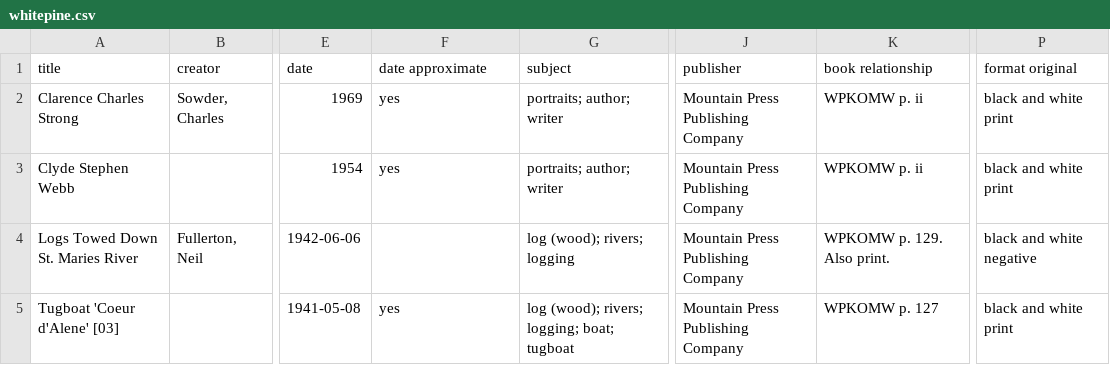
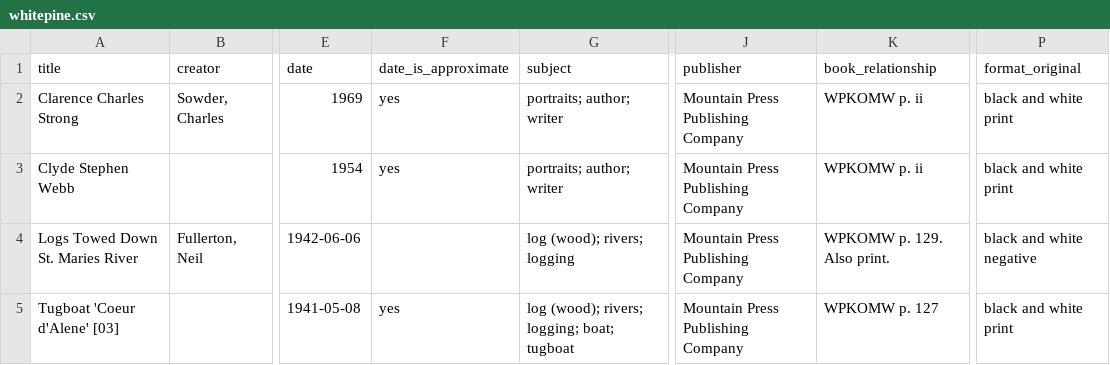
Before and after one commit to uidaholib/base-digital-collections-template, a CSV file: _data/whitepine.csv, drawn as a sheet; only a part is shown, gaps mark what is left out; the diff names each change by its address in the sheet, - before the commit and + after, or states it on an @@ line.

Commit message:
fix metadata field names

```diff
--- a/_data/whitepine.csv
+++ b/_data/whitepine.csv
-F1: date approximate
+F1: date_is_approximate
-K1: book relationship
+K1: book_relationship
-P1: format original
+P1: format_original
```
